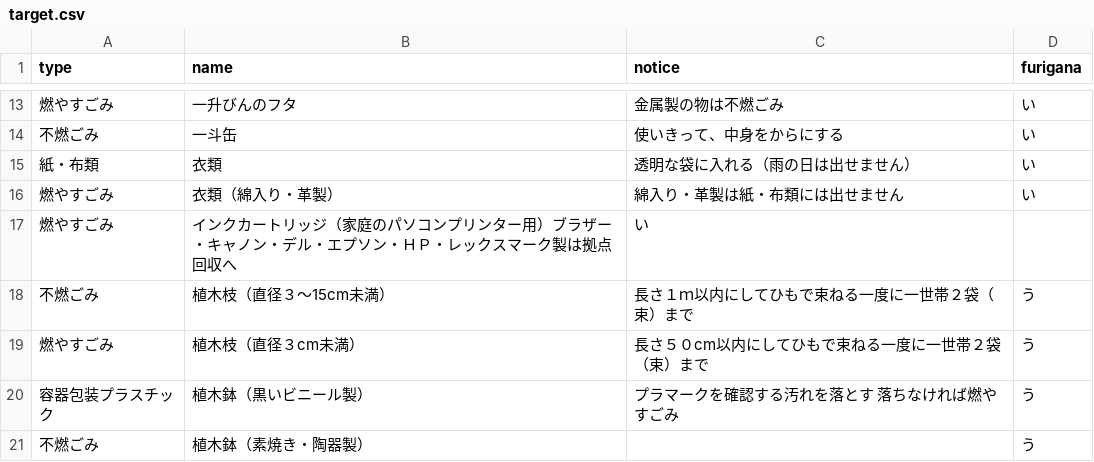
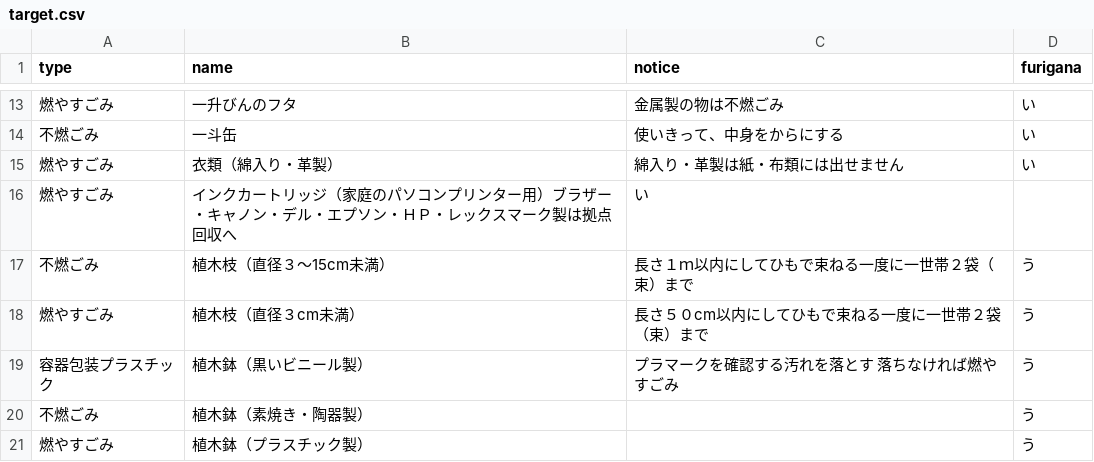
Before and after one commit to tomoki0307/zushi5374, a CSV file: data/target.csv, drawn as a sheet; only a part is shown, gaps mark what is left out; the shorter side is filled out with more unchanged rows; the diff names each change by its address in the sheet, - before the commit and + after, or states it on an @@ line.

Commit message:
no message

```diff
--- a/data/target.csv
+++ b/data/target.csv
-row 15: 紙・布類 | 衣類 | 透明な袋に入れる（雨の日は出せません） | い
```
